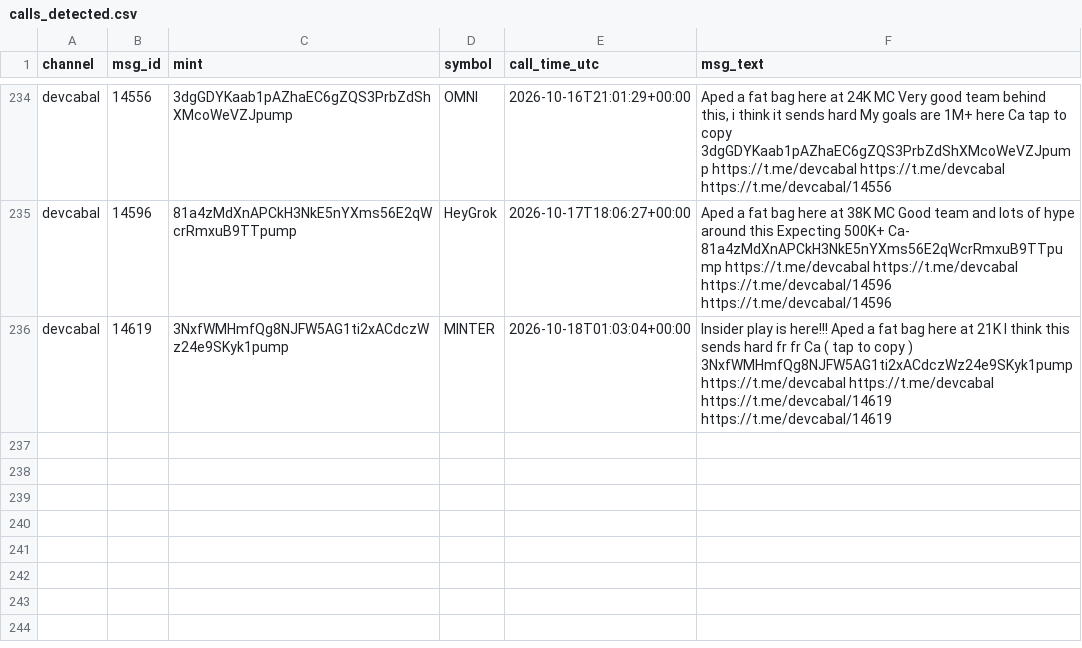
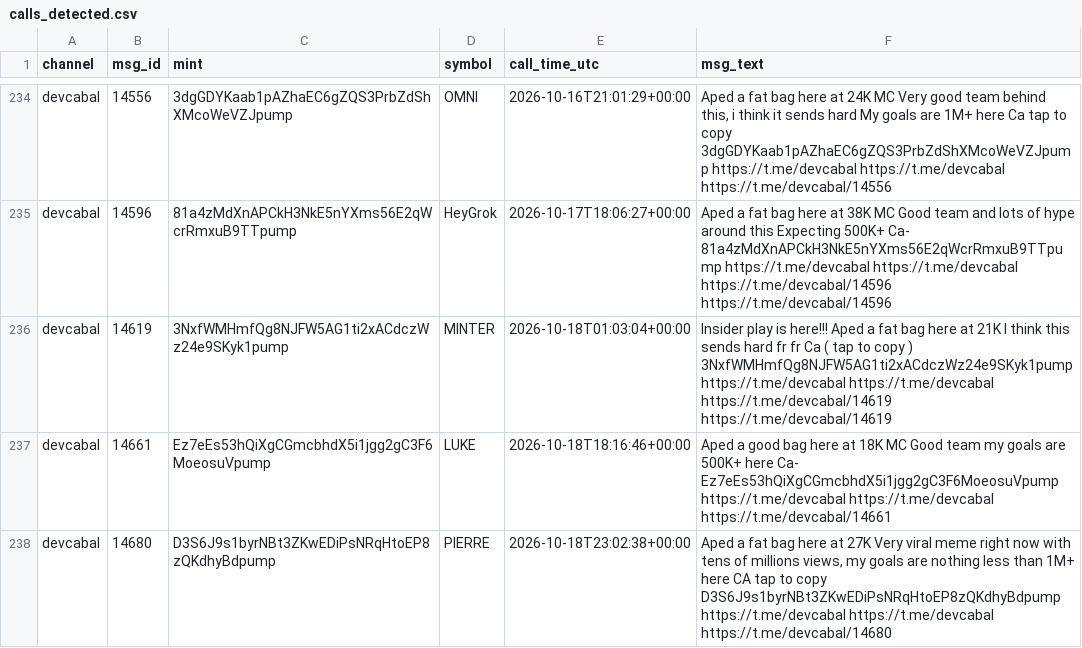
Before and after one commit to nikolan17/pumpfun-call-analyzer, a CSV file: calls_detected.csv, drawn as a sheet; only a part is shown, gaps mark what is left out.

```diff
--- a/calls_detected.csv
+++ b/calls_detected.csv
@@ -236 +236,3 @@ devcabal,14596,81a4zMdXnAPCkH3NkE5nYXms56E2qWcrRmxuB9TTpump,HeyGrok,2026-10-17T1
 devcabal,14619,3NxfWMHmfQg8NJFW5AG1ti2xACdczWz24e9SKyk1pump,MINTER,2026-10-18T01:03:04+00:00,Insider play is here!!! Aped a fat bag here at 21K I think this sends hard fr fr Ca ( tap to copy ) 3NxfWMHmfQg8NJFW5AG1ti2xACdczWz24e9SKyk1pump https://t.me/devcabal https://t.me/devcabal https://t.me/devcabal/14619 https://t.me/devcabal/14619
+devcabal,14661,Ez7eEs53hQiXgCGmcbhdX5i1jgg2gC3F6MoeosuVpump,LUKE,2026-10-18T18:16:46+00:00,Aped a good bag here at 18K MC Good team my goals are 500K+ here Ca- Ez7eEs53hQiXgCGmcbhdX5i1jgg2gC3F6MoeosuVpump https://t.me/devcabal https://t.me/devcabal https://t.me/devcabal/14661
+devcabal,14680,D3S6J9s1byrNBt3ZKwEDiPsNRqHtoEP8zQKdhyBdpump,PIERRE,2026-10-18T23:02:38+00:00,"Aped a fat bag here at 27K Very viral meme right now with tens of millions views, my goals are nothing less than 1M+ here CA tap to copy D3S6J9s1byrNBt3ZKwEDiPsNRqHtoEP8zQKdhyBdpump https://t.me/devcabal https://t.me/devcabal https://t.me/devcabal/14680"
```
Also changed, not shown: calls_analysis.csv, 1 other file.
